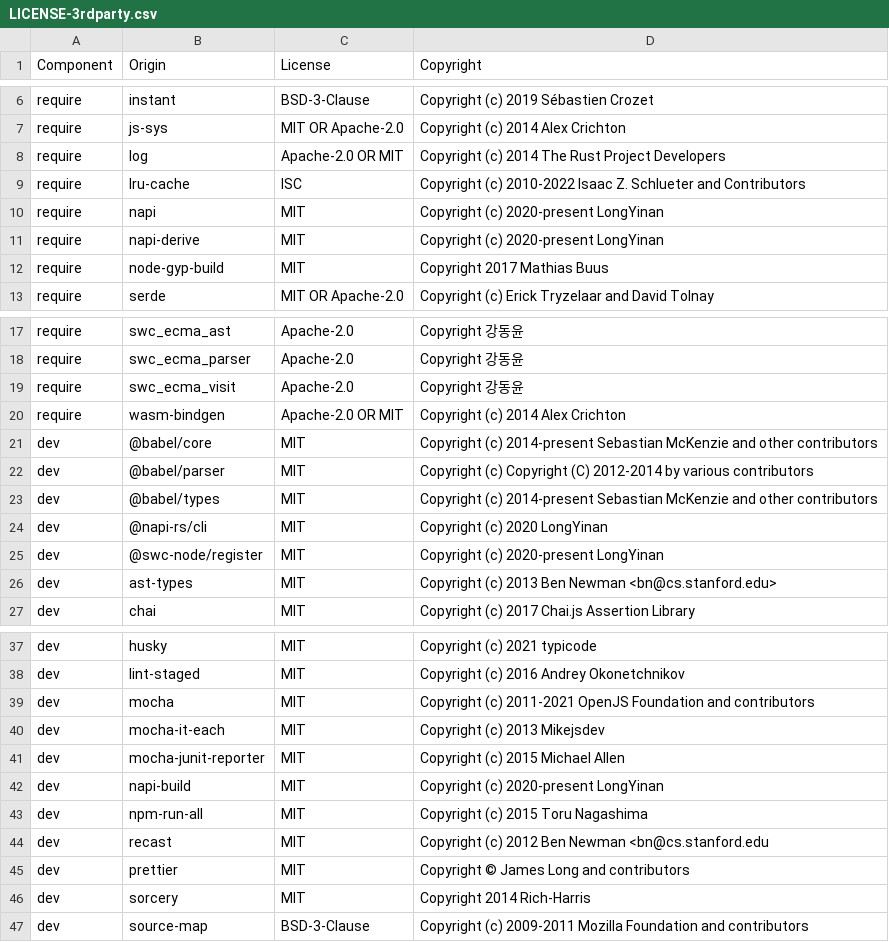
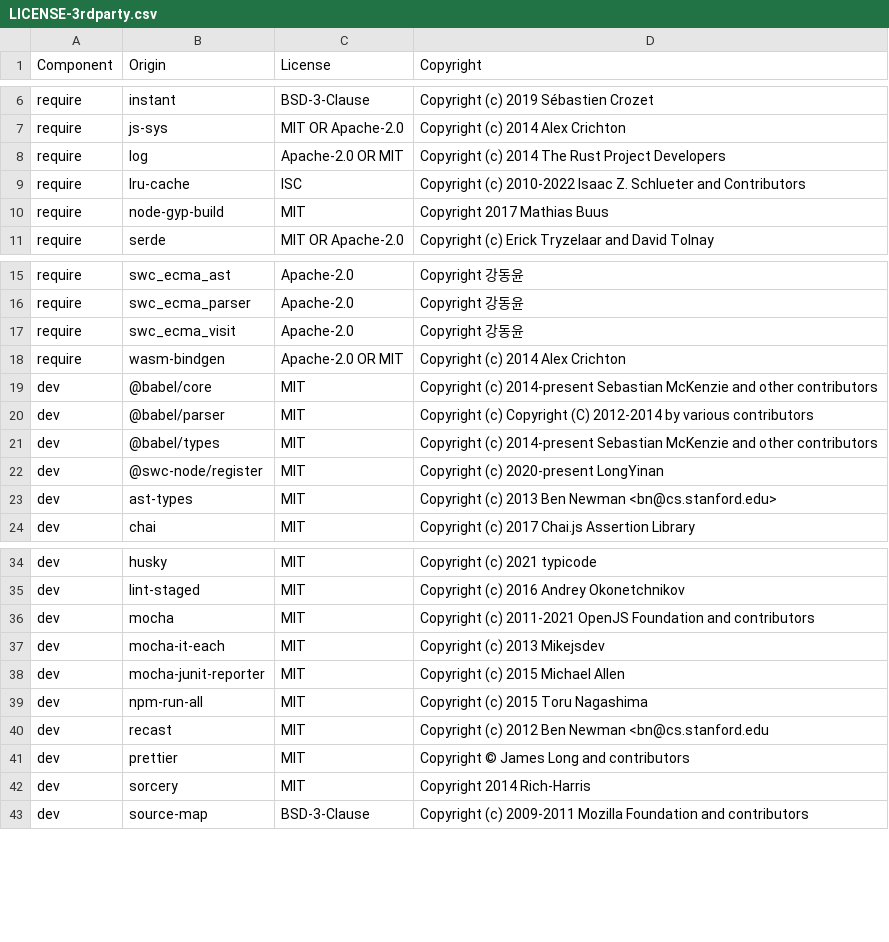
Before and after one commit to DataDog/dd-native-iast-rewriter-js, a CSV file: LICENSE-3rdparty.csv, drawn as a sheet; only a part is shown, gaps mark what is left out.

```diff
--- a/LICENSE-3rdparty.csv
+++ b/LICENSE-3rdparty.csv
@@ -9,4 +9,2 @@ require,log,Apache-2.0 OR MIT,Copyright (c) 2014 The Rust Project Developers
 require,lru-cache,ISC,Copyright (c) 2010-2022 Isaac Z. Schlueter and Contributors
-require,napi,MIT,Copyright (c) 2020-present LongYinan
-require,napi-derive,MIT,Copyright (c) 2020-present LongYinan
 require,node-gyp-build,MIT,Copyright 2017 Mathias Buus
@@ -23,3 +21,2 @@ dev,@babel/parser,MIT,Copyright (c) Copyright (C) 2012-2014 by various contribut
 dev,@babel/types,MIT,Copyright (c) 2014-present Sebastian McKenzie and other contributors
-dev,@napi-rs/cli,MIT,Copyright (c) 2020 LongYinan
 dev,@swc-node/register,MIT,Copyright (c) 2020-present LongYinan
@@ -41,3 +38,2 @@ dev,mocha-it-each,MIT,Copyright (c) 2013 Mikejsdev
 dev,mocha-junit-reporter,MIT,Copyright (c) 2015 Michael Allen
-dev,napi-build,MIT,Copyright (c) 2020-present LongYinan
 dev,npm-run-all,MIT,Copyright (c) 2015 Toru Nagashima
```
Also changed, not shown: 26 other files.
